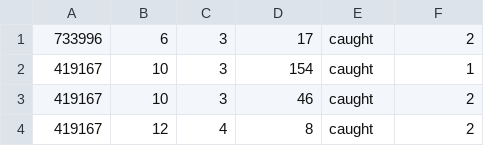
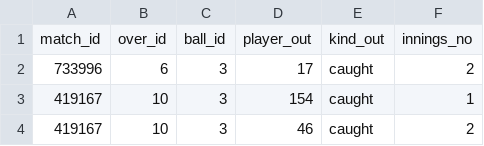
Before and after one commit to Darkwolf1701/2201AI45_CS260, a CSV file: tut09/wicket_taken.csv, drawn as a sheet; only a part is shown; the shorter side is filled out with more unchanged rows.

```diff
--- a/tut09/wicket_taken.csv
+++ b/tut09/wicket_taken.csv
@@ -1 +1,2 @@
+match_id,over_id,ball_id,player_out,kind_out,innings_no
 733996,6,3,17,caught,2
```
Also changed, not shown: tut09/extra_runs.csv, tut09/match.csv, 6 other files.
